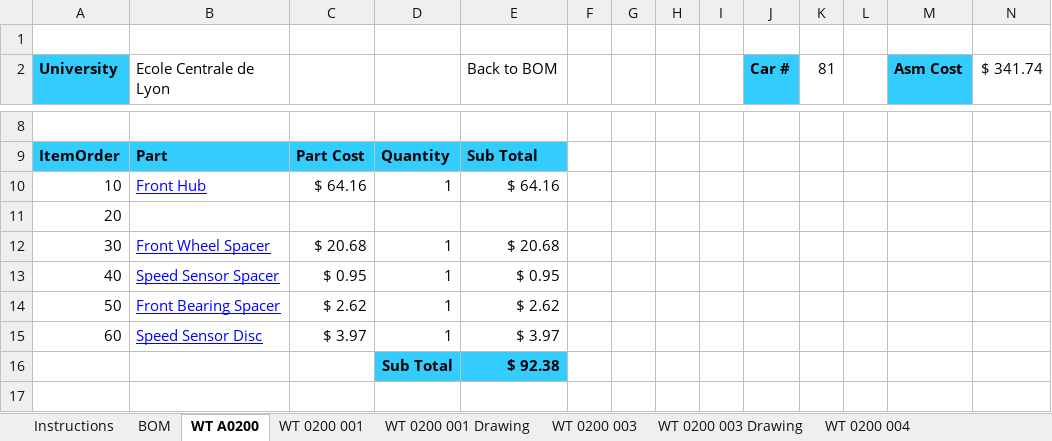
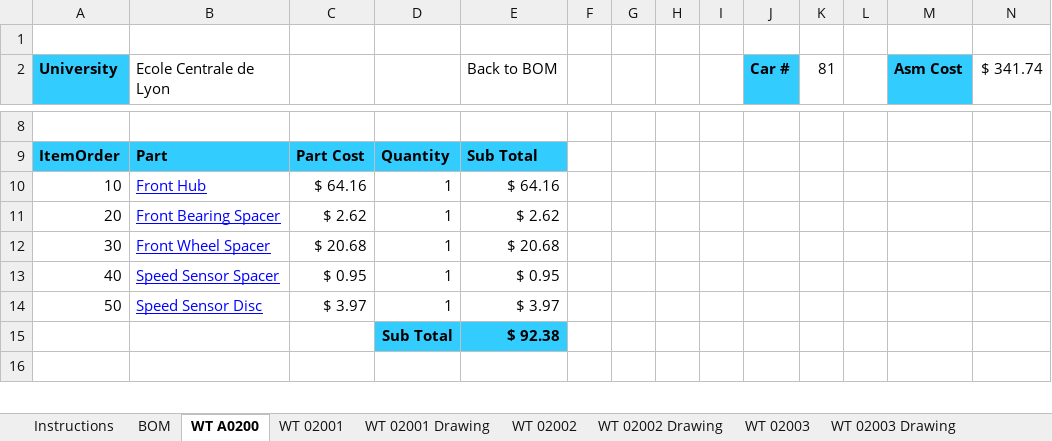
Before and after one commit to epsa-team/Vulcanix-v1.0, an Excel workbook: WT - Wheels, Wheel Bearing & Tires/Cost/WT A0200 (Front Hub Assembly).xlsx, sheet WT A0200, drawn as a sheet; only a part is shown, gaps mark what is left out; values as stored, in another font and other column widths than the file's, no borders; removed rows and columns are numbered as before the commit, all else as after; the diff names each change by its address in the sheet, - before the commit and + after, or states it on an @@ line.

```diff
--- a/WT - Wheels, Wheel Bearing & Tires/Cost/WT A0200 (Front Hub Assembly).xlsx (sheet WT A0200)
+++ b/WT - Wheels, Wheel Bearing & Tires/Cost/WT A0200 (Front Hub Assembly).xlsx (sheet WT A0200)
-sheet tab: WT 0200 001
+sheet tab: WT 02001
-sheet tab: WT 0200 001 Drawing
+sheet tab: WT 02001 Drawing
-sheet tab: WT 0200 003
+sheet tab: WT 02003
-sheet tab: WT 0200 003 Drawing
+sheet tab: WT 02003 Drawing
-row 11: 20
+row 11: 20 | Front Bearing Spacer | $ 2.62 | 1 | $ 2.62
-row 14: 50 | Front Bearing Spacer | $ 2.62 | 1 | $ 2.62
-A14 (University): 60
+A14 (University): 50
```
Also changed, not shown: sheet WT 02005, sheet WT 02004, sheet WT 02002, sheet WT 02004 Drawing, sheet WT 02002 Drawing, sheet WT 02001 Drawing, 4 more sheets, other sheet tabs, formulas that keep their value.
